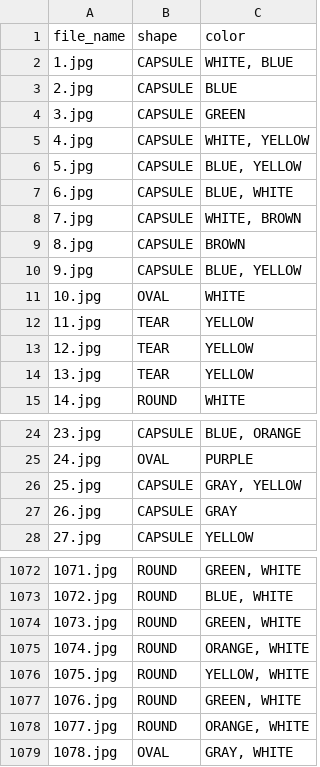
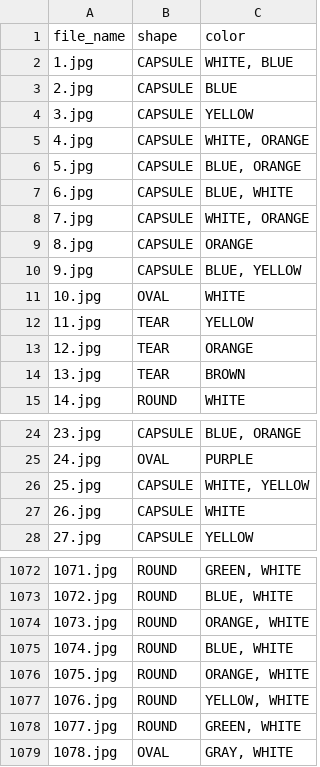
Before and after one commit to PrelucrareaImaginilor/pi-p-proiect-piniata, a CSV file: shapescolors.csv, drawn as a sheet; only a part is shown, gaps mark what is left out; the diff covers the shown part only.

```diff
--- a/shapescolors.csv
+++ b/shapescolors.csv
@@ -3,8 +3,8 @@ file_name,shape,color
 2.jpg, CAPSULE, BLUE
-3.jpg, CAPSULE, GREEN
-4.jpg, CAPSULE," WHITE, YELLOW"
-5.jpg, CAPSULE," BLUE, YELLOW"
+3.jpg, CAPSULE, YELLOW
+4.jpg, CAPSULE," WHITE, ORANGE"
+5.jpg, CAPSULE," BLUE, ORANGE"
 6.jpg, CAPSULE," BLUE, WHITE"
-7.jpg, CAPSULE," WHITE, BROWN"
-8.jpg, CAPSULE, BROWN
+7.jpg, CAPSULE," WHITE, ORANGE"
+8.jpg, CAPSULE,ORANGE
 9.jpg, CAPSULE," BLUE, YELLOW"
@@ -12,4 +12,4 @@ file_name,shape,color
 11.jpg, TEAR, YELLOW
-12.jpg, TEAR, YELLOW
-13.jpg, TEAR, YELLOW
+12.jpg, TEAR, ORANGE
+13.jpg, TEAR, BROWN
 14.jpg, ROUND, WHITE
@@ -25,4 +25,4 @@ file_name,shape,color
 24.jpg, OVAL, PURPLE
-25.jpg, CAPSULE," GRAY, YELLOW"
-26.jpg, CAPSULE, GRAY
+25.jpg, CAPSULE," WHITE, YELLOW"
+26.jpg, CAPSULE, WHITE
 27.jpg, CAPSULE, YELLOW
@@ -1073,7 +1073,7 @@ file_name,shape,color
 1072.jpg, ROUND," BLUE, WHITE"
-1073.jpg, ROUND," GREEN, WHITE"
-1074.jpg, ROUND," ORANGE, WHITE"
-1075.jpg, ROUND," YELLOW, WHITE"
-1076.jpg, ROUND," GREEN, WHITE"
-1077.jpg, ROUND," ORANGE, WHITE"
+1073.jpg, ROUND," ORANGE, WHITE"
+1074.jpg, ROUND," BLUE, WHITE"
+1075.jpg, ROUND," ORANGE, WHITE"
+1076.jpg, ROUND," YELLOW, WHITE"
+1077.jpg, ROUND," GREEN, WHITE"
 1078.jpg, OVAL," GRAY, WHITE"
```
Also changed, not shown: 58 edited cells elsewhere in this file, 4 other files.
